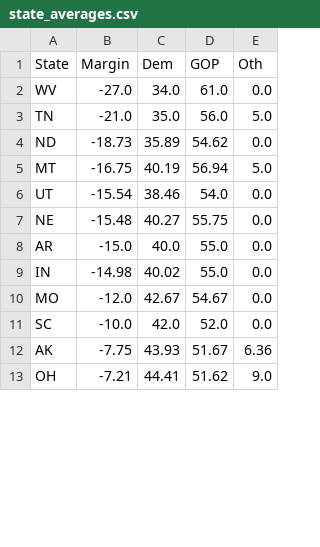
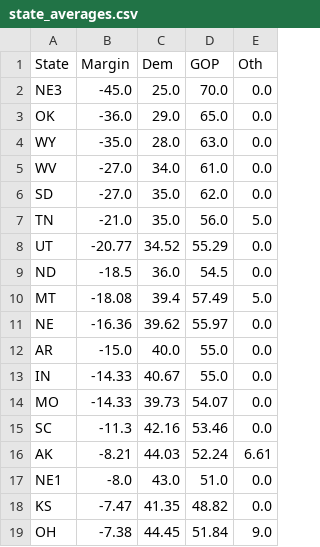
Before and after one commit to djrubio2/polls, a CSV file: state_averages.csv, drawn as a sheet; only a part is shown; the diff covers the shown part only.

```diff
--- a/state_averages.csv
+++ b/state_averages.csv
@@ -1,13 +1,19 @@
 State,Margin,Dem,GOP,Oth
+NE3,-45.0,25.0,70.0,0.0
+OK,-36.0,29.0,65.0,0.0
+WY,-35.0,28.0,63.0,0.0
 WV,-27.0,34.0,61.0,0.0
+SD,-27.0,35.0,62.0,0.0
 TN,-21.0,35.0,56.0,5.0
-ND,-18.73,35.89,54.62,0.0
-MT,-16.75,40.19,56.94,5.0
-UT,-15.54,38.46,54.0,0.0
-NE,-15.48,40.27,55.75,0.0
+UT,-20.77,34.52,55.29,0.0
+ND,-18.5,36.0,54.5,0.0
+MT,-18.08,39.4,57.49,5.0
+NE,-16.36,39.62,55.97,0.0
 AR,-15.0,40.0,55.0,0.0
-IN,-14.98,40.02,55.0,0.0
-MO,-12.0,42.67,54.67,0.0
-SC,-10.0,42.0,52.0,0.0
-AK,-7.75,43.93,51.67,6.36
-OH,-7.21,44.41,51.62,9.0
+IN,-14.33,40.67,55.0,0.0
+MO,-14.33,39.73,54.07,0.0
+SC,-11.3,42.16,53.46,0.0
+AK,-8.21,44.03,52.24,6.61
+NE1,-8.0,43.0,51.0,0.0
+KS,-7.47,41.35,48.82,0.0
+OH,-7.38,44.45,51.84,9.0
```
Also changed, not shown: 8 added rows, 7 removed rows and 59 edited cells elsewhere in this file, 2024houseprobs.csv, output.csv, 8 other files.
